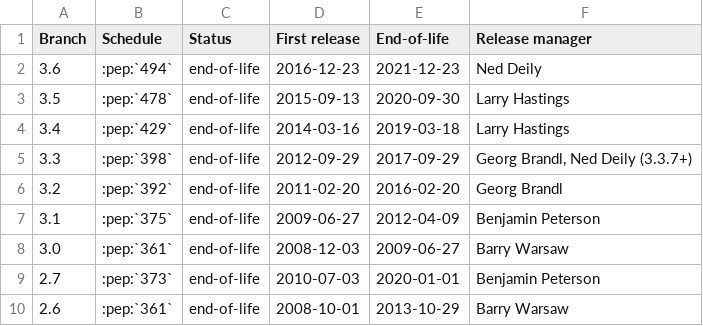
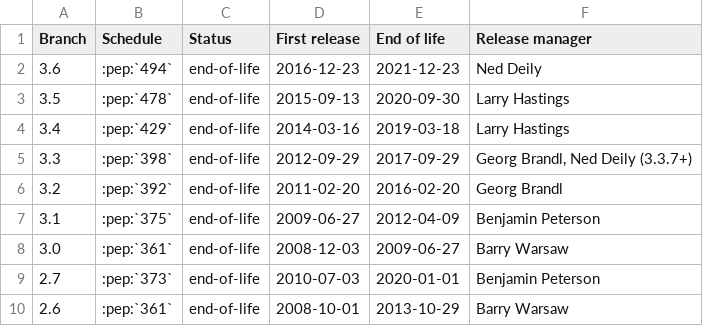
Before and after one commit to python/devguide, a CSV file: include/end-of-life.csv, drawn as a sheet.

```diff
--- a/include/end-of-life.csv
+++ b/include/end-of-life.csv
@@ -1,2 +1,2 @@
-Branch,Schedule,Status,First release,End-of-life,Release manager
+Branch,Schedule,Status,First release,End of life,Release manager
 3.6,:pep:`494`,end-of-life,2016-12-23,2021-12-23,Ned Deily
```
Also changed, not shown: include/branches.csv, 10 other files.
